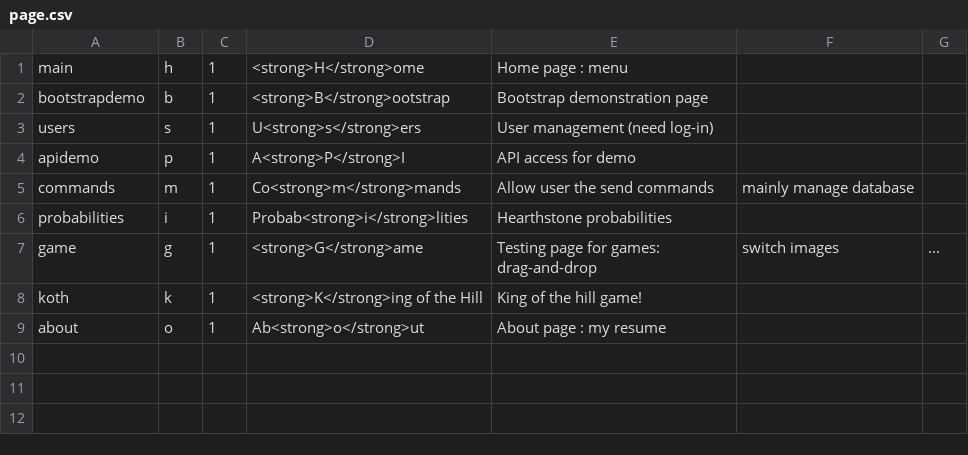
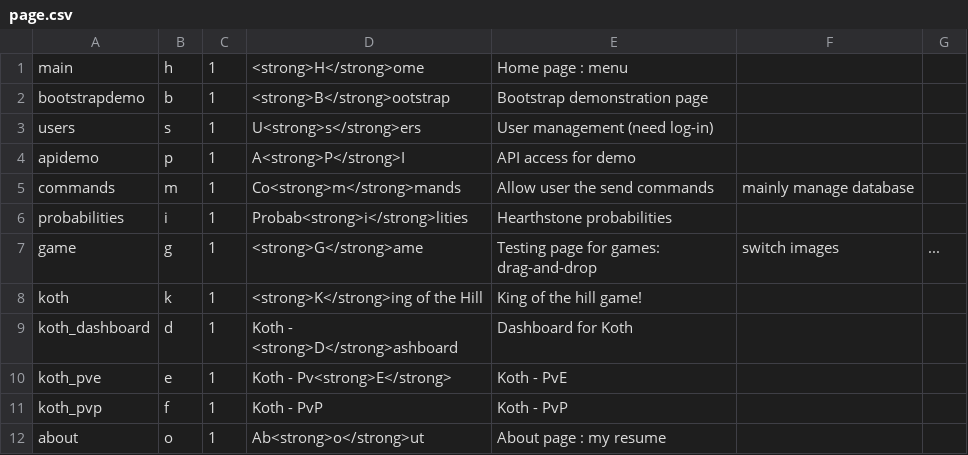
Before and after one commit to Paradigm101/custom-mvc-framework, a CSV file: library/page/page.csv, drawn as a sheet.

Commit message:
Koth: New screens!

```diff
--- a/library/page/page.csv
+++ b/library/page/page.csv
@@ -8,2 +8,5 @@ game,           g, 1, <strong>G</strong>ame,                Testing page for gam
 koth,           k, 1, <strong>K</strong>ing of the Hill,    King of the hill game!
+koth_dashboard, d, 1, Koth - <strong>D</strong>ashboard,    Dashboard for Koth
+koth_pve,       e, 1, Koth - Pv<strong>E</strong>,          Koth - PvE
+koth_pvp,       f, 1, Koth - PvP,                           Koth - PvP
 about,          o, 1, Ab<strong>o</strong>ut,               About page : my resume
```
Also changed, not shown: 26 other files.
